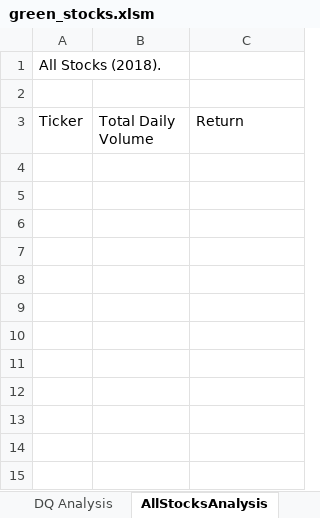
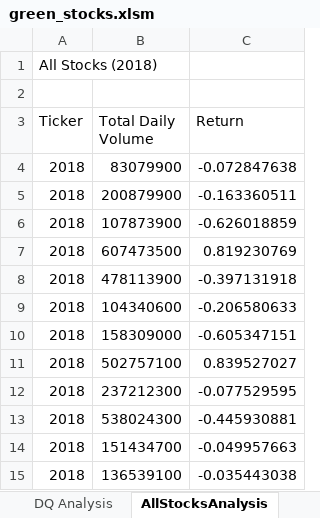
Before and after one commit to shinigami423/stock-analysis, an Excel workbook: green_stocks.xlsm, sheet AllStocksAnalysis, drawn as a sheet; values as stored, in another font and other column widths than the file's, no borders; the diff names each change by its address in the sheet, - before the commit and + after, or states it on an @@ line.

Commit message:
added analysis for all stocks

```diff
--- a/green_stocks.xlsm (sheet AllStocksAnalysis)
+++ b/green_stocks.xlsm (sheet AllStocksAnalysis)
-A1 (Ticker): All Stocks (2018).
+A1 (Ticker): All Stocks (2018)
+row 4: 2018 | 83079900 | -0.072847638
+row 5: 2018 | 200879900 | -0.163360511
+row 6: 2018 | 107873900 | -0.626018859
+row 7: 2018 | 607473500 | 0.819230769
+row 8: 2018 | 478113900 | -0.397131918
+row 9: 2018 | 104340600 | -0.206580633
+row 10: 2018 | 158309000 | -0.605347151
+row 11: 2018 | 502757100 | 0.839527027
+row 12: 2018 | 237212300 | -0.077529595
+row 13: 2018 | 538024300 | -0.445930881
+row 14: 2018 | 151434700 | -0.049957663
+row 15: 2018 | 136539100 | -0.035443038
```
Also changed, not shown: sheet DQ Analysis, other sheet tabs.
